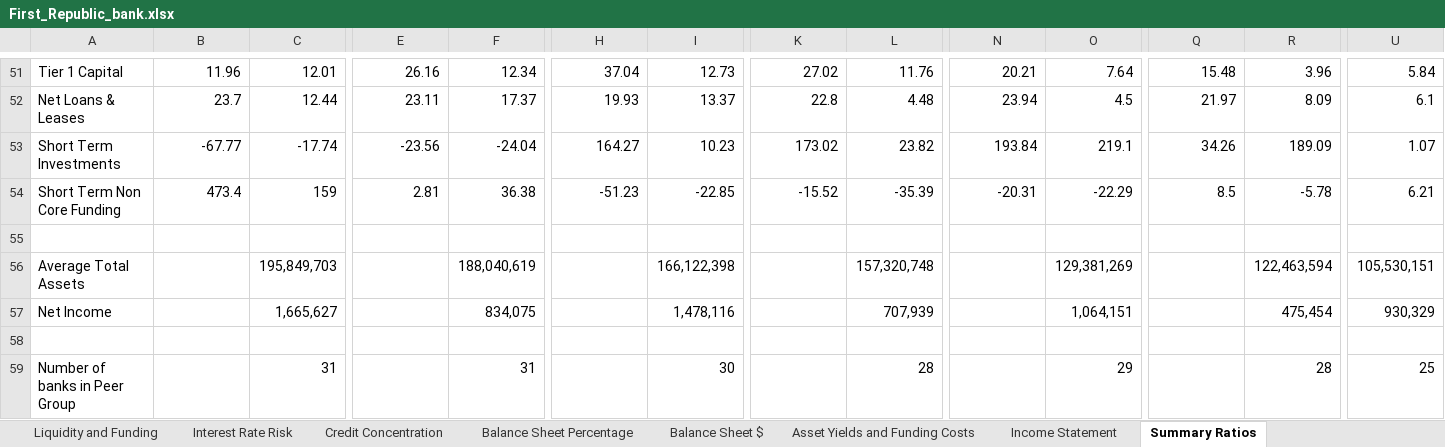
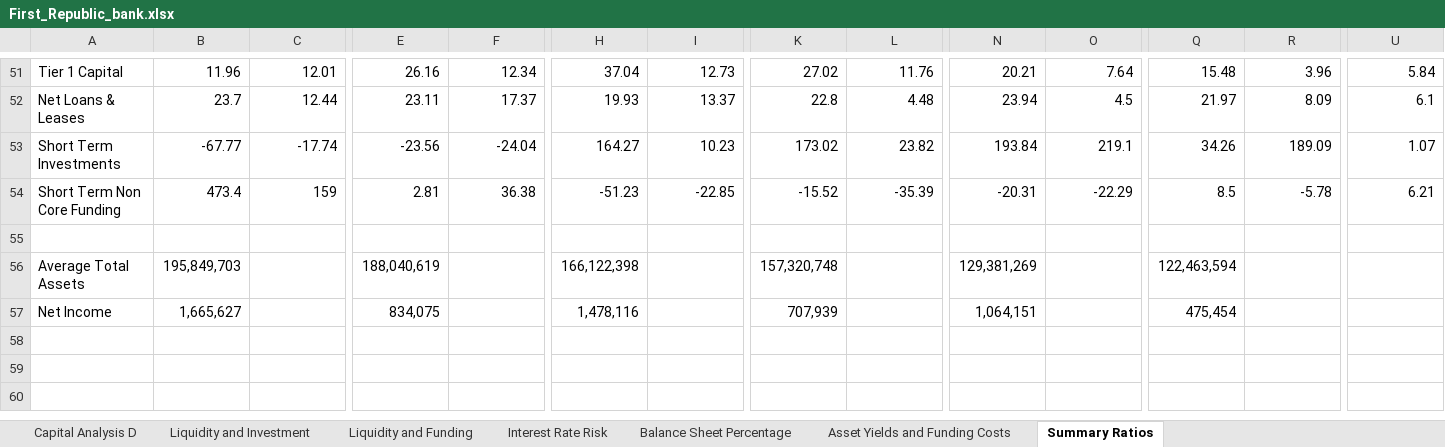
Before and after one commit to karan-mudaliar/SVB_Analysis, an Excel workbook: Data/First_Republic_bank.xlsx, sheet Summary Ratios, drawn as a sheet; only a part is shown, gaps mark what is left out; values as stored, in another font and other column widths than the file's, no borders; rows hold the shown columns only; the diff covers the shown part only; the diff names each change by its address in the sheet, - before the commit and + after, or states it on an @@ line.

Commit message:
Sheets cleaned V2

```diff
--- a/Data/First_Republic_bank.xlsx (sheet Summary Ratios)
+++ b/Data/First_Republic_bank.xlsx (sheet Summary Ratios)
-sheet tab: Credit Concentration
-sheet tab: Balance Sheet $
-sheet tab: Income Statement
-B56: (empty)
+B56: 195,849,703
-C56: 195,849,703
+C56: (empty)
-E56: (empty)
+E56: 188,040,619
-F56: 188,040,619
+F56: (empty)
-H56: (empty)
+H56: 166,122,398
-I56: 166,122,398
+I56: (empty)
-K56: (empty)
+K56: 157,320,748
-L56: 157,320,748
+L56: (empty)
-N56: (empty)
+N56: 129,381,269
-O56: 129,381,269
+O56: (empty)
-Q56: (empty)
+Q56: 122,463,594
-R56: 122,463,594
+R56: (empty)
-U56: 105,530,151
+U56: (empty)
-B57: (empty)
+B57: 1,665,627
-C57: 1,665,627
+C57: (empty)
-E57: (empty)
+E57: 834,075
-F57: 834,075
+F57: (empty)
-H57: (empty)
+H57: 1,478,116
-I57: 1,478,116
+I57: (empty)
-K57: (empty)
+K57: 707,939
-L57: 707,939
+L57: (empty)
-N57: (empty)
+N57: 1,064,151
-O57: 1,064,151
+O57: (empty)
-Q57: (empty)
+Q57: 475,454
-R57: 475,454
+R57: (empty)
-U57: 930,329
+U57: (empty)
-row 58: (empty)
-row 59: Number of banks in Peer Group |  | 31 |  | 31 |  | 30 |  | 28 |  | 29 |  | 28 | 25
```
Also changed, not shown: 2 edited cells elsewhere in this sheet, sheet Liquidity and Funding, sheet Liquidity and Investment, other sheet tabs, Data/Citizens_bank.xlsx.
